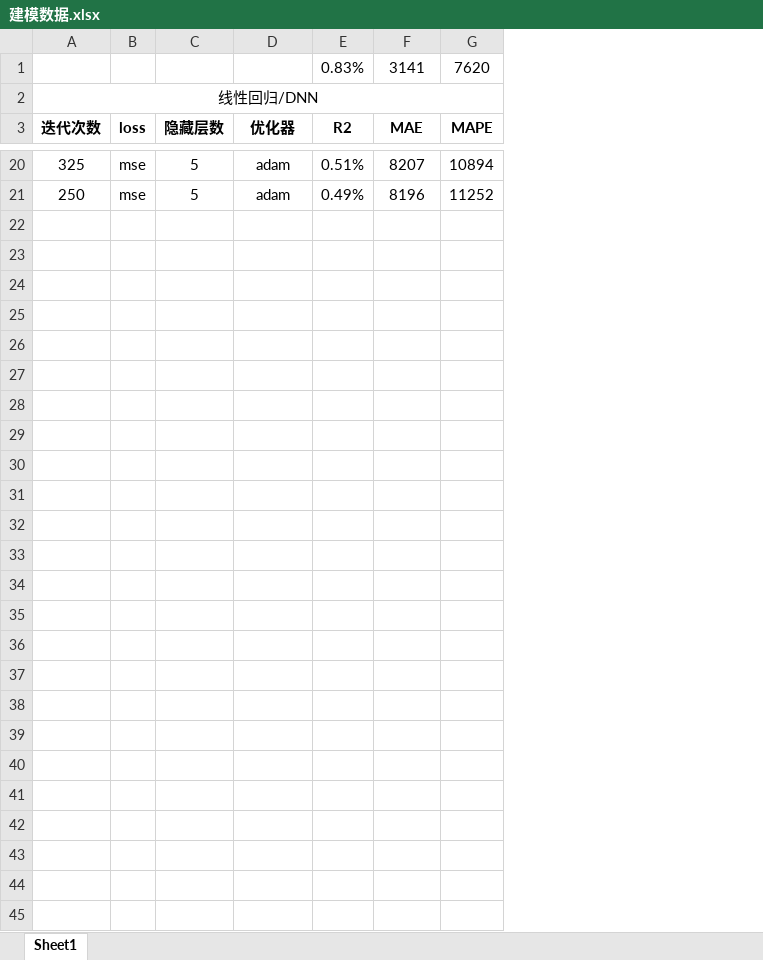
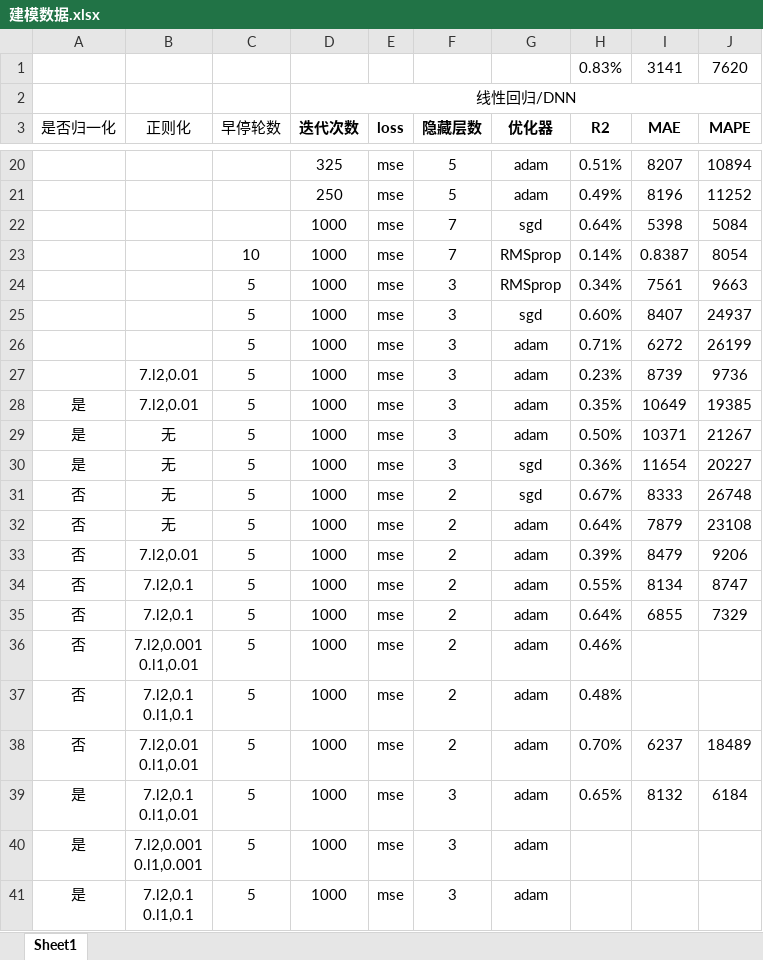
Before and after one commit to Nothingness-Void/Graduation-project, an Excel workbook: 测试/建模数据.xlsx, sheet Sheet1, drawn as a sheet; only a part is shown, gaps mark what is left out; values as stored, in another font and other column widths than the file's, no borders; ↵ is a line break in a cell; the diff names each change by its address in the sheet, - before the commit and + after, or states it on an @@ line.

```diff
--- a/测试/建模数据.xlsx (sheet Sheet1)
+++ b/测试/建模数据.xlsx (sheet Sheet1)
+column A (是否归一化), empty
+column B (正则化), empty
+column C (早停轮数), empty
+row 22:  |  |  | 1000 | mse | 7 | sgd | 0.64% | 5398 | 5084
+row 23:  |  | 10 | 1000 | mse | 7 | RMSprop | 0.14% | 0.8387 | 8054
+row 24:  |  | 5 | 1000 | mse | 3 | RMSprop | 0.34% | 7561 | 9663
+row 25:  |  | 5 | 1000 | mse | 3 | sgd | 0.60% | 8407 | 24937
+row 26:  |  | 5 | 1000 | mse | 3 | adam | 0.71% | 6272 | 26199
+row 27:  | 7.l2,0.01 | 5 | 1000 | mse | 3 | adam | 0.23% | 8739 | 9736
+row 28: 是 | 7.l2,0.01 | 5 | 1000 | mse | 3 | adam | 0.35% | 10649 | 19385
+row 29: 是 | 无 | 5 | 1000 | mse | 3 | adam | 0.50% | 10371 | 21267
+row 30: 是 | 无 | 5 | 1000 | mse | 3 | sgd | 0.36% | 11654 | 20227
+row 31: 否 | 无 | 5 | 1000 | mse | 2 | sgd | 0.67% | 8333 | 26748
+row 32: 否 | 无 | 5 | 1000 | mse | 2 | adam | 0.64% | 7879 | 23108
+row 33: 否 | 7.l2,0.01 | 5 | 1000 | mse | 2 | adam | 0.39% | 8479 | 9206
+row 34: 否 | 7.l2,0.1 | 5 | 1000 | mse | 2 | adam | 0.55% | 8134 | 8747
+row 35: 否 | 7.l2,0.1 | 5 | 1000 | mse | 2 | adam | 0.64% | 6855 | 7329
+row 36: 否 | 7.l2,0.001 ↵ 0.l1,0.01 | 5 | 1000 | mse | 2 | adam | 0.46%
+row 37: 否 | 7.l2,0.1 ↵ 0.l1,0.1 | 5 | 1000 | mse | 2 | adam | 0.48%
+row 38: 否 | 7.l2,0.01 ↵ 0.l1,0.01 | 5 | 1000 | mse | 2 | adam | 0.70% | 6237 | 18489
+row 39: 是 | 7.l2,0.1 ↵ 0.l1,0.01 | 5 | 1000 | mse | 3 | adam | 0.65% | 8132 | 6184
+row 40: 是 | 7.l2,0.001 ↵ 0.l1,0.001 | 5 | 1000 | mse | 3 | adam
+row 41: 是 | 7.l2,0.1 ↵ 0.l1,0.1 | 5 | 1000 | mse | 3 | adam
```
Also changed, not shown: 1 other file.
